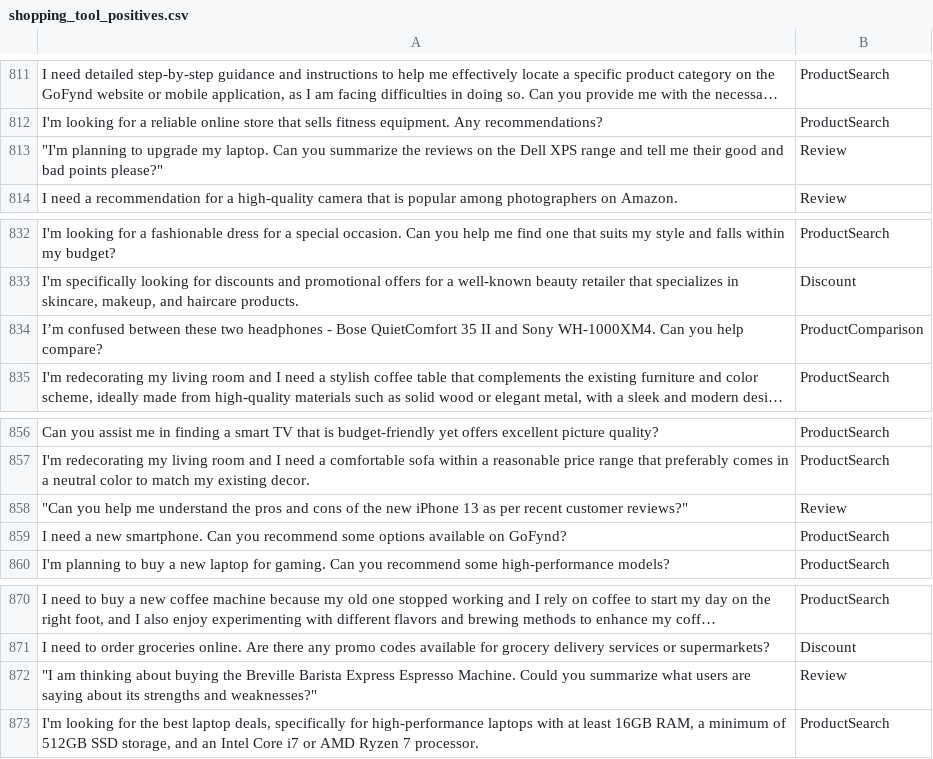
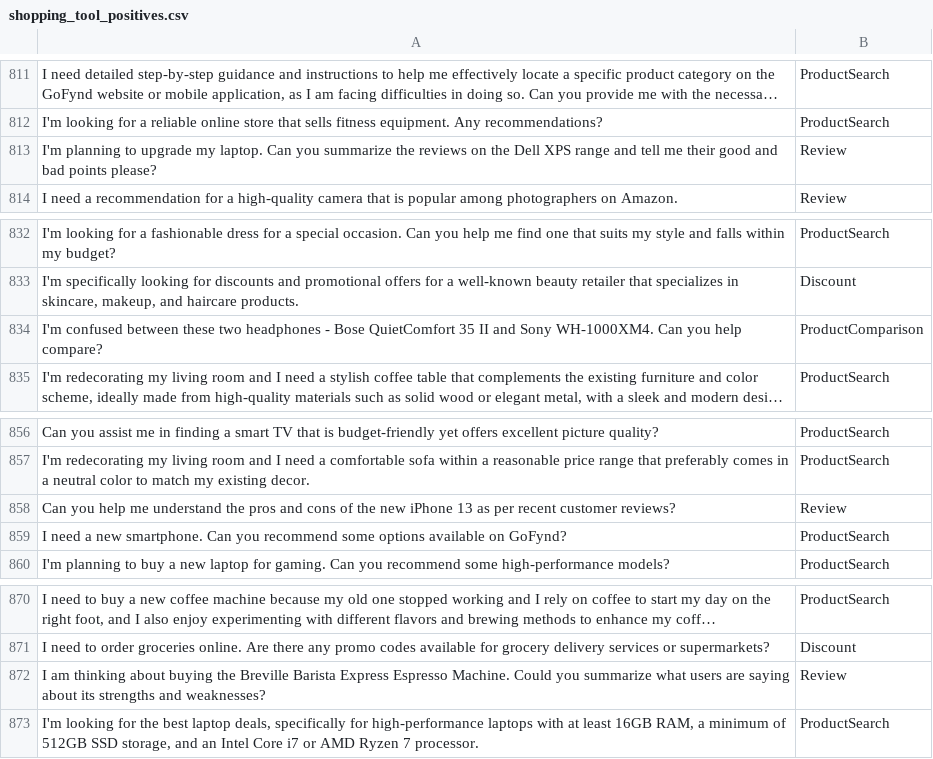
Before and after one commit to AryaTopale/RSAI, a CSV file: shopping_tools/shopping_tool_positives.csv, drawn as a sheet; only a part is shown, gaps mark what is left out; long unchanged cells end in …; the diff covers the shown part only; the diff names each change by its address in the sheet, - before the commit and + after, or states it on an @@ line.

```diff
--- a/shopping_tools/shopping_tool_positives.csv
+++ b/shopping_tools/shopping_tool_positives.csv
-A813: "I'm planning to upgrade my laptop. Can you summarize the reviews on the Dell XPS range and tell me their good and bad points please?"
+A813: I'm planning to upgrade my laptop. Can you summarize the reviews on the Dell XPS range and tell me their good and bad points please?
-A834: I’m confused between…
+A834: I'm confused between…
-A858: "Can you help me understand the pros and cons of the new iPhone 13 as per recent customer reviews?"
+A858: Can you help me understand the pros and cons of the new iPhone 13 as per recent customer reviews?
-A872: "I am thinking about buying the Breville Barista Express Espresso Machine. Could you summarize what users are saying about its strengths and weaknesses?"
+A872: I am thinking about buying the Breville Barista Express Espresso Machine. Could you summarize what users are saying about its strengths and weaknesses?
```
Also changed, not shown: 12 edited cells elsewhere in this file, 2 other files.
